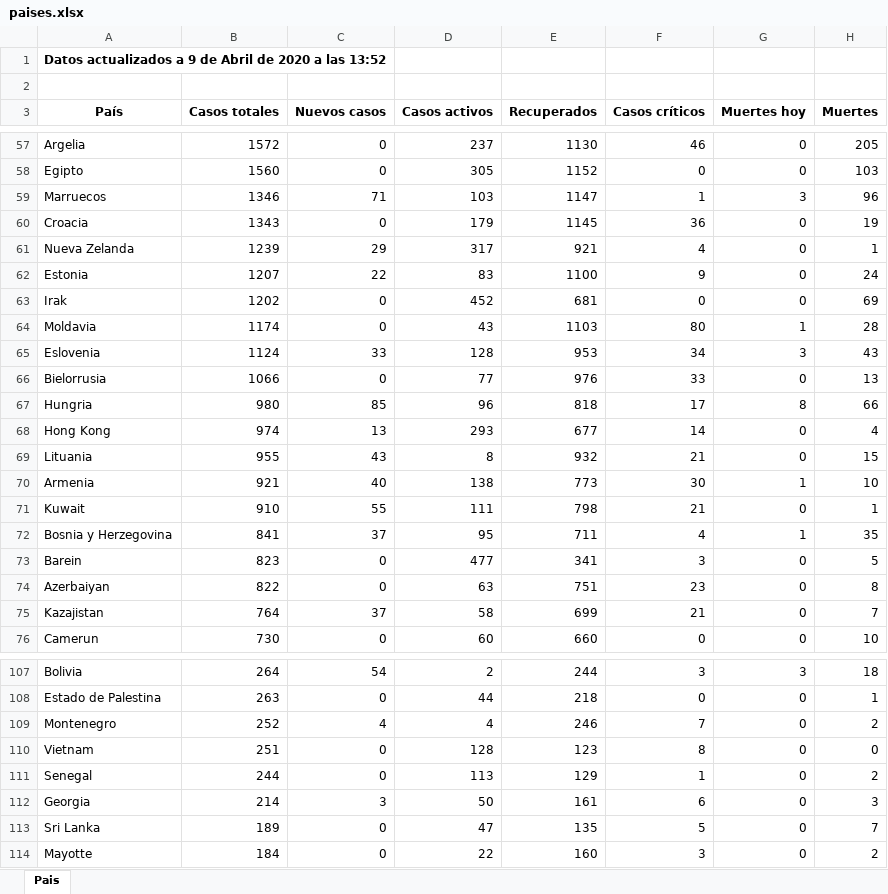
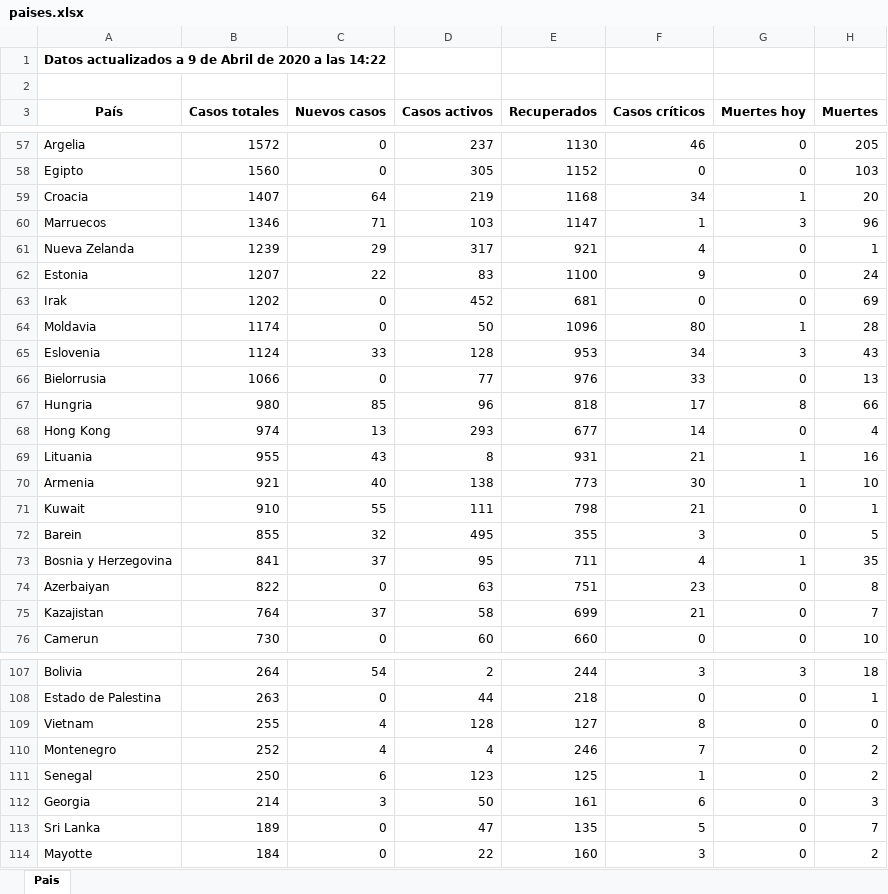
Before and after one commit to Dviejopomata/covid-19-data, an Excel workbook: paises.xlsx, sheet Pais, drawn as a sheet; only a part is shown, gaps mark what is left out; values as stored, in another font and other column widths than the file's, no borders; removed rows and columns are numbered as before the commit, all else as after; the diff covers the shown part only; the diff names each change by its address in the sheet, - before the commit and + after, or states it on an @@ line.

```diff
--- a/paises.xlsx (sheet Pais)
+++ b/paises.xlsx (sheet Pais)
-A1 (País): …a las 13:52
+A1 (País): …a las 14:22
+row 59: Croacia | 1407 | 64 | 219 | 1168 | 34 | 1 | 20
-row 60: Croacia | 1343 | 0 | 179 | 1145 | 36 | 0 | 19
-D64 (Casos activos): 43
+D64 (Casos activos): 50
-E64 (Recuperados): 1103
+E64 (Recuperados): 1096
-E69 (Recuperados): 932
+E69 (Recuperados): 931
-G69 (Muertes hoy): 0
+G69 (Muertes hoy): 1
-H69 (Muertes): 15
+H69 (Muertes): 16
+row 72: Barein | 855 | 32 | 495 | 355 | 3 | 0 | 5
-row 73: Barein | 823 | 0 | 477 | 341 | 3 | 0 | 5
+row 109: Vietnam | 255 | 4 | 128 | 127 | 8 | 0 | 0
-row 110: Vietnam | 251 | 0 | 128 | 123 | 8 | 0 | 0
-B111 (Casos totales): 244
+B111 (Casos totales): 250
-C111 (Nuevos casos): 0
+C111 (Nuevos casos): 6
-D111 (Casos activos): 113
+D111 (Casos activos): 123
-E111 (Recuperados): 129
+E111 (Recuperados): 125
```
Also changed, not shown: 2 added rows, 2 removed rows and 19 edited cells elsewhere in this sheet, provincias_spain.xlsx, 3 other files.
